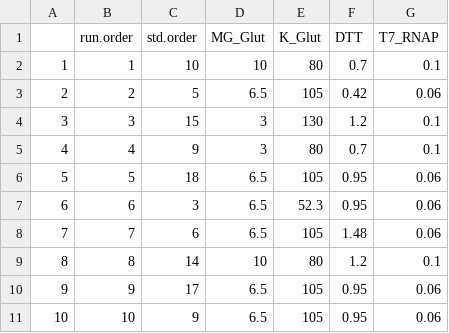
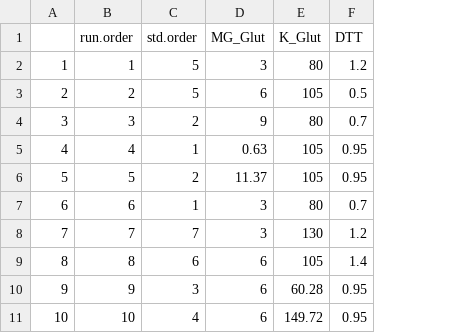
Before and after one commit to Laohakunakorn-Group/NLLAB_OT2_Protocol_Dev, a CSV file: Technical_error_active_learning/src/OT2_scripts/ALTE010/output/Experiment_Designs/design_skeleton.csv, drawn as a sheet; only a part is shown; the diff covers the shown part only; the diff names each change by its address in the sheet, - before the commit and + after, or states it on an @@ line.

```diff
--- a/Technical_error_active_learning/src/OT2_scripts/ALTE010/output/Experiment_Designs/design_skeleton.csv
+++ b/Technical_error_active_learning/src/OT2_scripts/ALTE010/output/Experiment_Designs/design_skeleton.csv
-column G (T7_RNAP), rows 2-11: 0.1 | 0.06 | 0.1 | 0.1 | 0.06 | 0.06 | 0.06 | 0.1 | 0.06 | 0.06
-C2 (std.order): 10
+C2 (std.order): 5
-D2 (MG_Glut): 10
+D2 (MG_Glut): 3
-F2 (DTT): 0.7
+F2 (DTT): 1.2
-D3 (MG_Glut): 6.5
+D3 (MG_Glut): 6
-F3 (DTT): 0.42
+F3 (DTT): 0.5
-C4 (std.order): 15
+C4 (std.order): 2
-D4 (MG_Glut): 3
+D4 (MG_Glut): 9
-E4 (K_Glut): 130
+E4 (K_Glut): 80
-F4 (DTT): 1.2
+F4 (DTT): 0.7
-C5 (std.order): 9
+C5 (std.order): 1
-D5 (MG_Glut): 3
+D5 (MG_Glut): 0.63
-E5 (K_Glut): 80
+E5 (K_Glut): 105
-F5 (DTT): 0.7
+F5 (DTT): 0.95
-C6 (std.order): 18
+C6 (std.order): 2
-D6 (MG_Glut): 6.5
+D6 (MG_Glut): 11.37
-C7 (std.order): 3
+C7 (std.order): 1
-D7:D8 (MG_Glut): 6.5
+D7:D8 (MG_Glut): 3
-E7 (K_Glut): 52.3
+E7 (K_Glut): 80
-F7 (DTT): 0.95
+F7 (DTT): 0.7
-C8 (std.order): 6
+C8 (std.order): 7
-E8 (K_Glut): 105
+E8 (K_Glut): 130
-F8 (DTT): 1.48
+F8 (DTT): 1.2
-C9 (std.order): 14
+C9 (std.order): 6
-D9 (MG_Glut): 10
+D9 (MG_Glut): 6
-E9 (K_Glut): 80
+E9 (K_Glut): 105
-F9 (DTT): 1.2
+F9 (DTT): 1.4
-C10 (std.order): 17
+C10 (std.order): 3
-D10:D11 (MG_Glut): 6.5
+D10:D11 (MG_Glut): 6
-E10 (K_Glut): 105
+E10 (K_Glut): 60.28
-C11 (std.order): 9
+C11 (std.order): 4
-E11 (K_Glut): 105
+E11 (K_Glut): 149.72
```
Also changed, not shown: 10 removed rows and 20 edited cells elsewhere in this file, Technical_error_active_learning/src/OT2_scripts/ALTE010/output/Experiment_Designs/design_coded.csv, Technical_error_active_learning/src/OT2_scripts/ALTE010/output/Experiment_Designs/design_final.csv, 13 other files.
